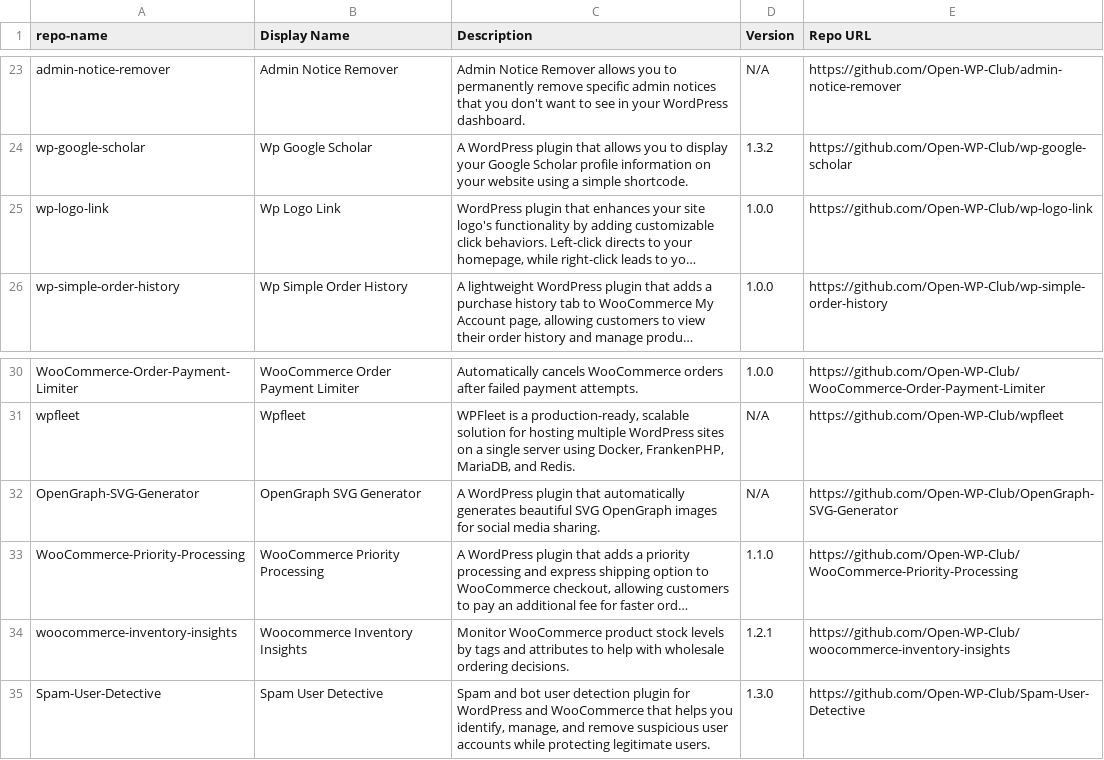
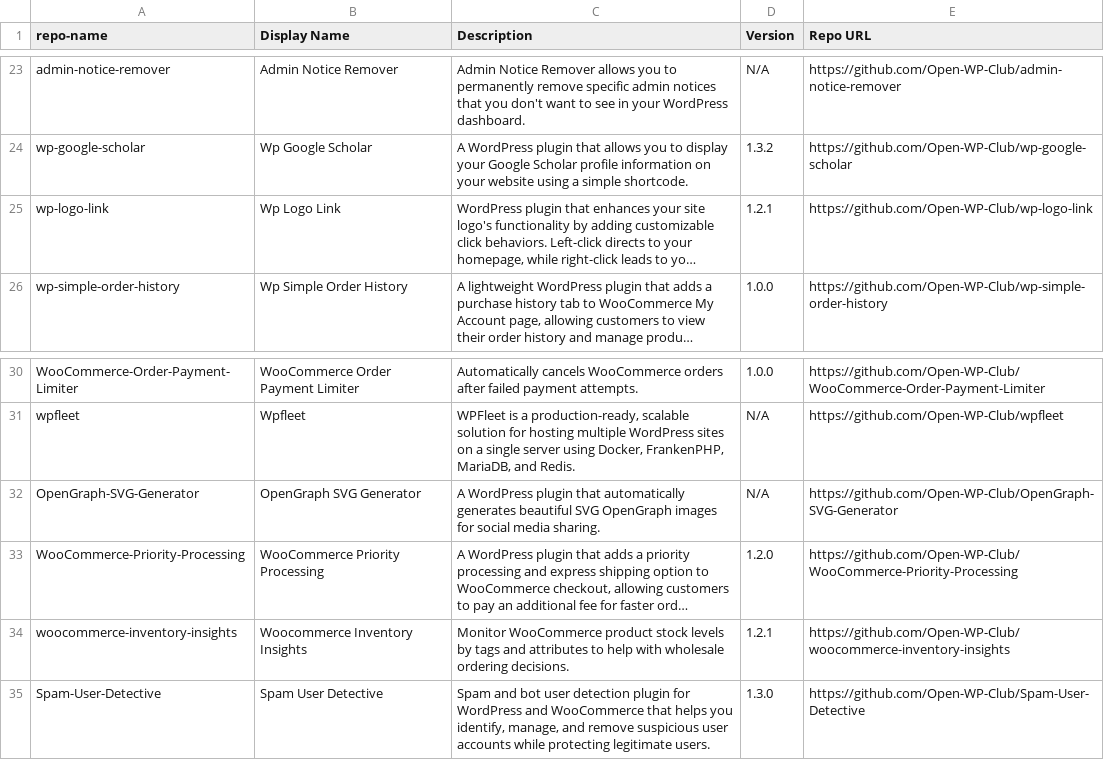
Before and after one commit to Open-WP-Club/.github, a CSV file: plugins.csv, drawn as a sheet; only a part is shown, gaps mark what is left out; long unchanged cells end in …; the diff names each change by its address in the sheet, - before the commit and + after, or states it on an @@ line.

```diff
--- a/plugins.csv
+++ b/plugins.csv
-D25 (Version): 1.0.0
+D25 (Version): 1.2.1
-D33 (Version): 1.1.0
+D33 (Version): 1.2.0
```
